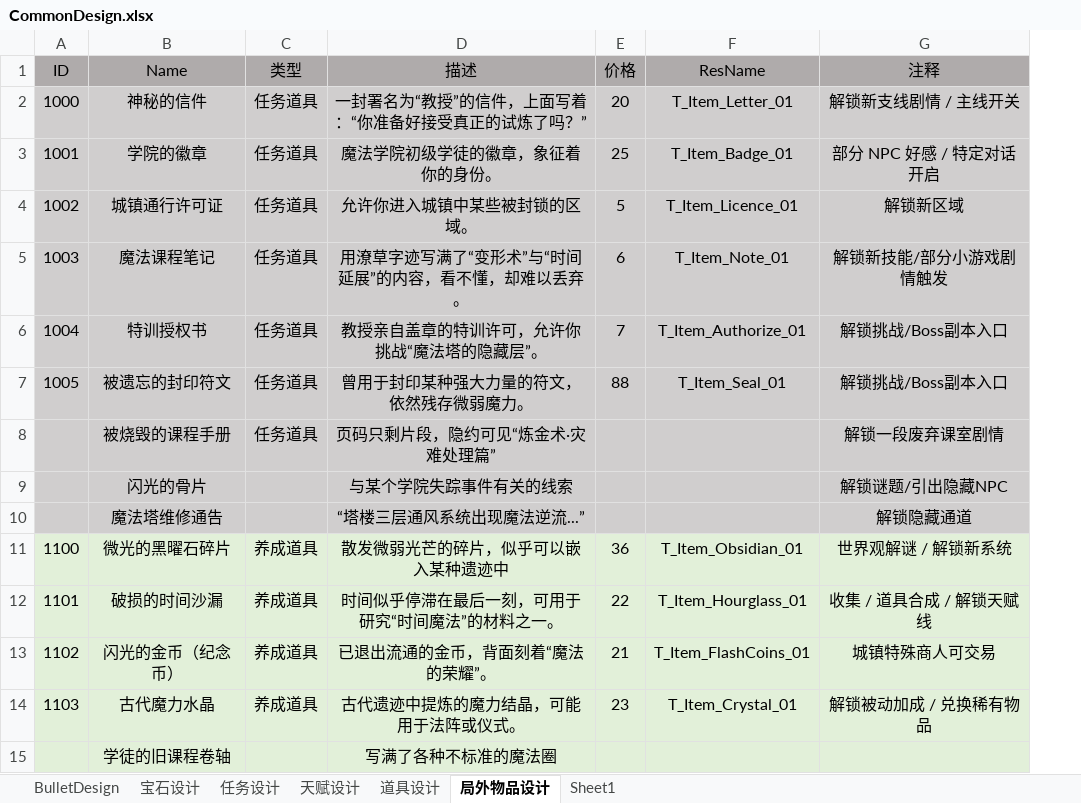
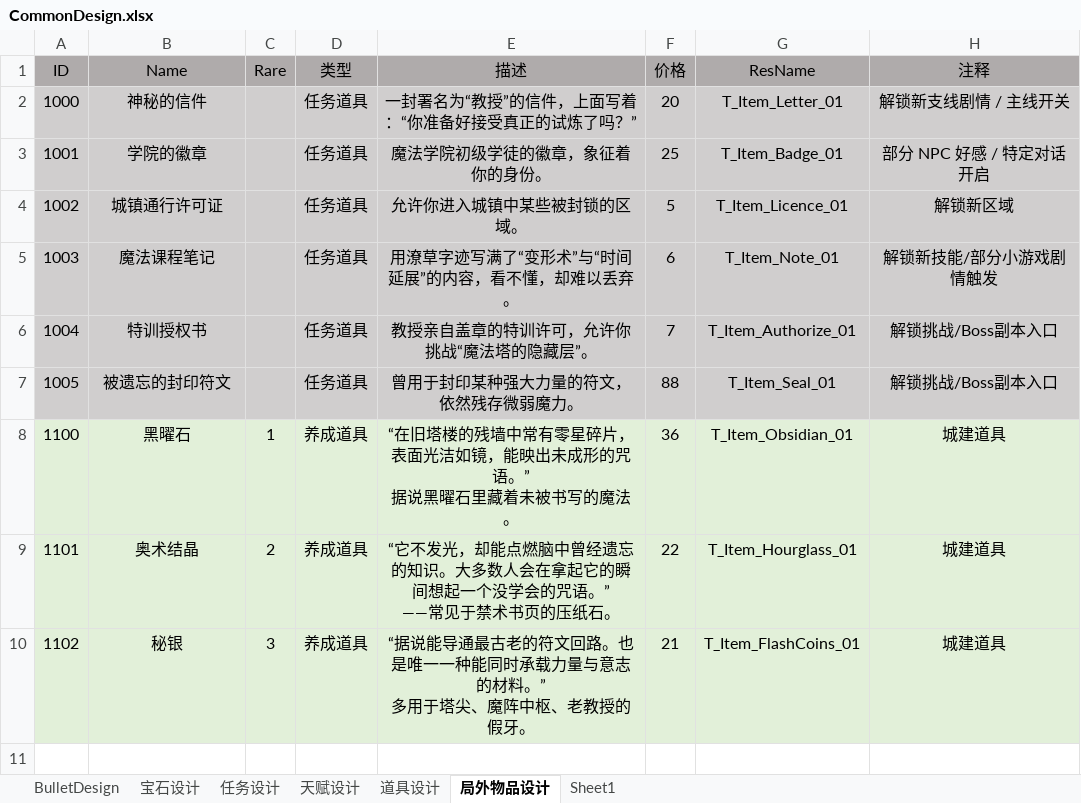
Before and after one commit to sqz778899/MLGame, an Excel workbook: Boom/Excel/CommonDesign.xlsx, sheet 局外物品设计, drawn as a sheet; values as stored, in another font and other column widths than the file's, no borders; removed rows and columns are numbered as before the commit, all else as after; ↵ is a line break in a cell; the diff names each change by its address in the sheet, - before the commit and + after, or states it on an @@ line.

```diff
--- a/Boom/Excel/CommonDesign.xlsx (sheet 局外物品设计)
+++ b/Boom/Excel/CommonDesign.xlsx (sheet 局外物品设计)
+column C (Rare), rows 8-10: 1 | 2 | 3
-row 8:  | 被烧毁的课程手册 | 任务道具 | 页码只剩片段，隐约可见“炼金术·灾难处理篇” |  |  | 解锁一段废弃课室剧情
-row 9:  | 闪光的骨片 |  | 与某个学院失踪事件有关的线索 |  |  | 解锁谜题/引出隐藏NPC
-row 10:  | 魔法塔维修通告 |  | “塔楼三层通风系统出现魔法逆流...” |  |  | 解锁隐藏通道
-B8 (Name): 微光的黑曜石碎片
+B8 (Name): 黑曜石
-E8 (描述): 散发微弱光芒的碎片，似乎可以嵌入某种遗迹中
+E8 (描述): “在旧塔楼的残墙中常有零星碎片，表面光洁如镜，能映出未成形的咒语。” ↵ 据说黑曜石里藏着未被书写的魔法。
-H8 (注释): 世界观解谜 / 解锁新系统
+H8 (注释): 城建道具
-B9 (Name): 破损的时间沙漏
+B9 (Name): 奥术结晶
-E9 (描述): 时间似乎停滞在最后一刻，可用于研究“时间魔法”的材料之一。
+E9 (描述): “它不发光，却能点燃脑中曾经遗忘的知识。大多数人会在拿起它的瞬间想起一个没学会的咒语。” ↵ ——常见于禁术书页的压纸石。
-H9 (注释): 收集 / 道具合成 / 解锁天赋线
+H9 (注释): 城建道具
-B10 (Name): 闪光的金币（纪念币）
+B10 (Name): 秘银
-E10 (描述): 已退出流通的金币，背面刻着“魔法的荣耀”。
+E10 (描述): “据说能导通最古老的符文回路。也是唯一一种能同时承载力量与意志的材料。” ↵ 多用于塔尖、魔阵中枢、老教授的假牙。
-H10 (注释): 城镇特殊商人可交易
+H10 (注释): 城建道具
-row 14: 1103 | 古代魔力水晶 | 养成道具 | 古代遗迹中提炼的魔力结晶，可能用于法阵或仪式。 | 23 | T_Item_Crystal_01 | 解锁被动加成 / 兑换稀有物品
-row 15:  | 学徒的旧课程卷轴 |  | 写满了各种不标准的魔法圈
```
Also changed, not shown: sheet 道具设计, 3 other files.
